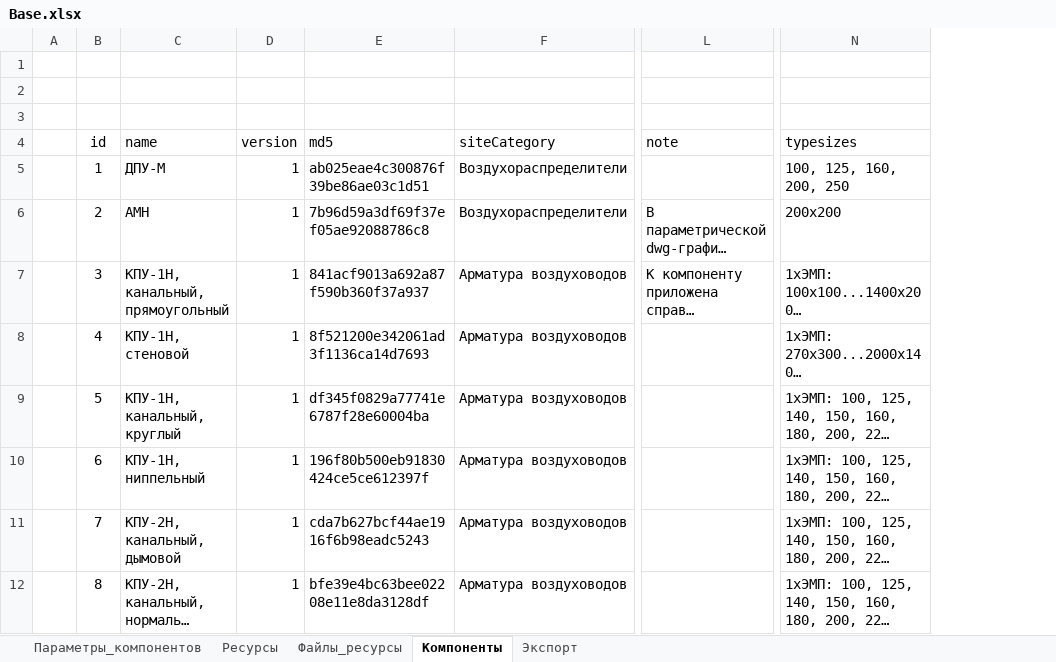
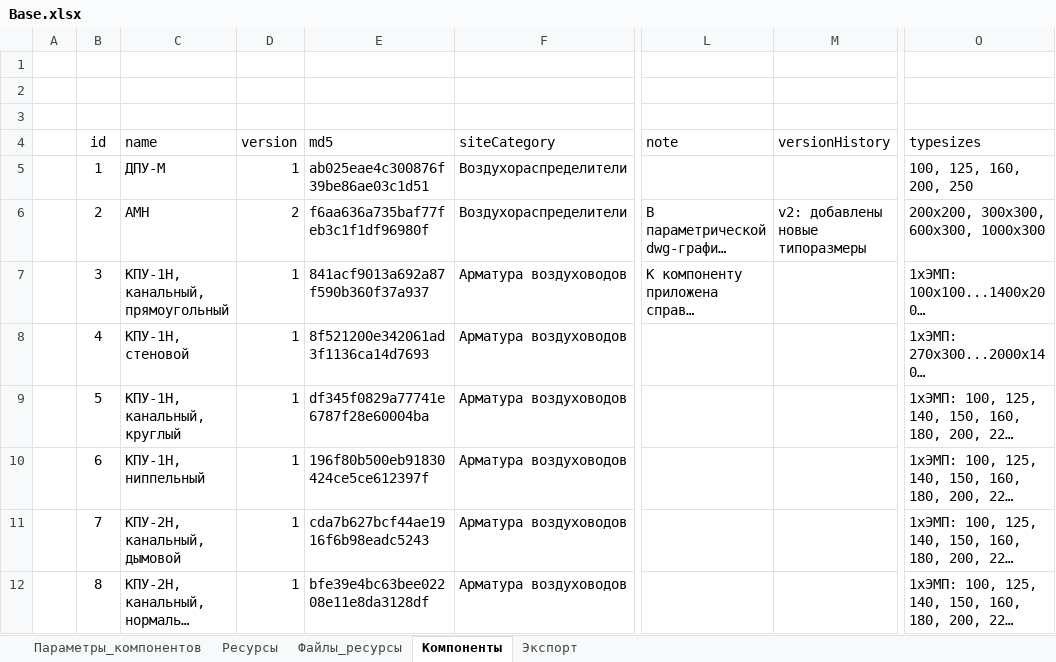
Before and after one commit to nanoib/evoslib, an Excel workbook: db/Base.xlsx, sheet Компоненты, drawn as a sheet; only a part is shown, gaps mark what is left out; long unchanged cells end in …; values as stored, in another font and other column widths than the file's, no borders; table styles not drawn; addresses are those after the commit; the diff names each change by its address in the sheet, - before the commit and + after, or states it on an @@ line.

```diff
--- a/db/Base.xlsx (sheet Компоненты)
+++ b/db/Base.xlsx (sheet Компоненты)
+column M (versionHistory), row 6: v2: добавлены новые типоразмеры
-D6 (version): 1
+D6 (version): 2
-E6 (md5): 7b96d59a3df69f37ef05ae92088786c8
+E6 (md5): f6aa636a735baf77feb3c1f1df96980f
-O6 (typesizes): 200x200
+O6 (typesizes): 200x200, 300x300, 600x300, 1000x300
```
Also changed, not shown: sheet Экспорт, formulas that keep their value, 7 other files.
